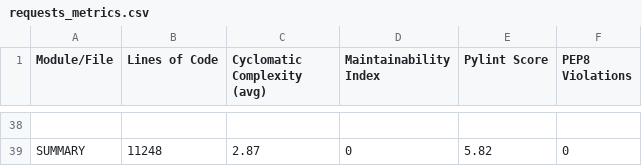
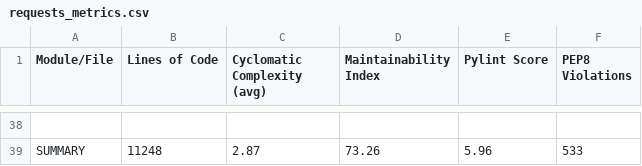
Before and after one commit to BashirAdam/Static-Analysis-of-Code-Quality-in-Open-Source-Python-Projects, a CSV file: requests_metrics.csv, drawn as a sheet; only a part is shown, gaps mark what is left out; the diff covers the shown part only; the diff names each change by its address in the sheet, - before the commit and + after, or states it on an @@ line.

```diff
--- a/requests_metrics.csv
+++ b/requests_metrics.csv
-D39 (Maintainability Index): 0
+D39 (Maintainability Index): 73.26
-E39 (Pylint Score): 5.82
+E39 (Pylint Score): 5.96
-F39 (PEP8 Violations): 0
+F39 (PEP8 Violations): 533
```
Also changed, not shown: 67 edited cells elsewhere in this file, BeautifulSoup4_metrics.csv, 1 other file.
